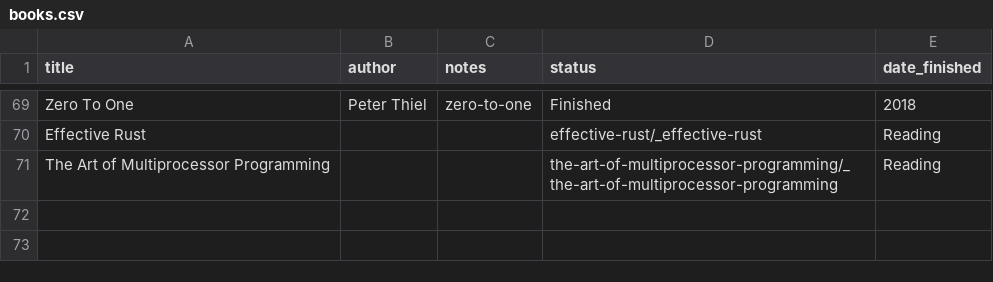
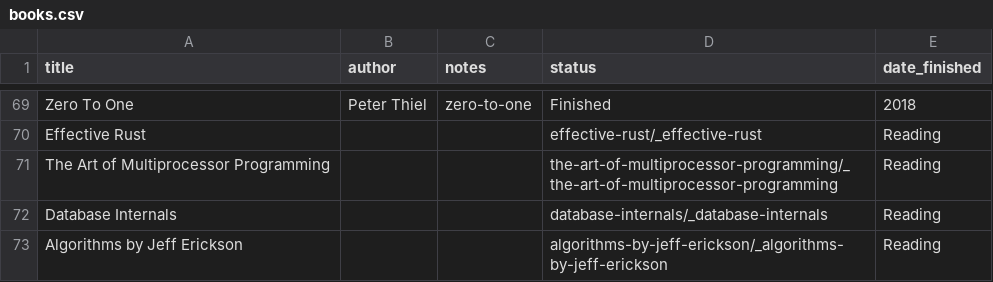
Before and after one commit to Takashiidobe/notes, a CSV file: _data/books.csv, drawn as a sheet; only a part is shown, gaps mark what is left out; the diff names each change by its address in the sheet, - before the commit and + after, or states it on an @@ line.

```diff
--- a/_data/books.csv
+++ b/_data/books.csv
+row 72: Database Internals |  |  | database-internals/_database-internals | Reading
+row 73: Algorithms by Jeff Erickson |  |  | algorithms-by-jeff-erickson/_algorithms-by-jeff-erickson | Reading
```
Also changed, not shown: 37 other files.
